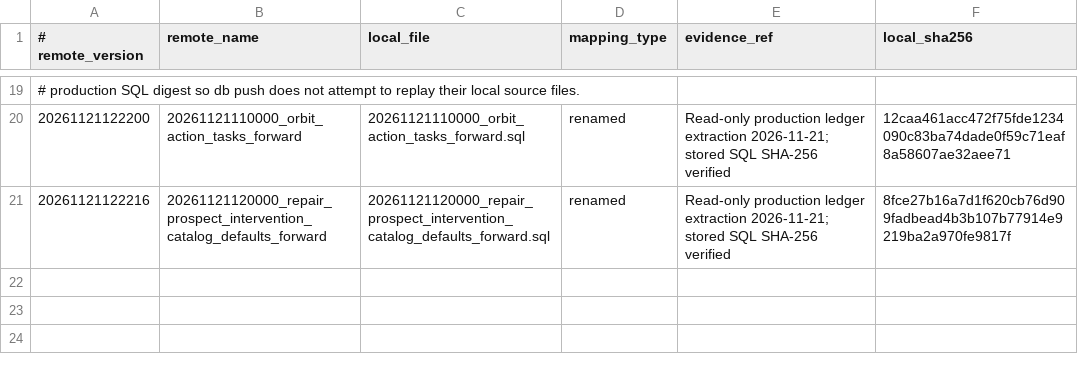
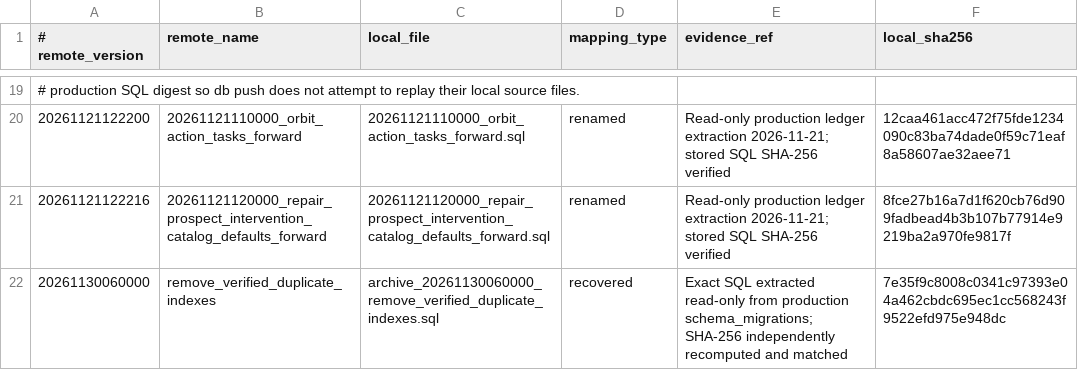
Before and after one commit to martinot-svg/MAGNISA, a TSV file: supabase/migrations/production-history-reconciliation.tsv, drawn as a sheet; only a part is shown, gaps mark what is left out.

Commit message:
fix(db): reconcile applied duplicate-index migration checksum

```diff
--- a/supabase/migrations/production-history-reconciliation.tsv
+++ b/supabase/migrations/production-history-reconciliation.tsv
@@ -21 +21,2 @@
 20261121122216|20261121120000_repair_prospect_intervention_catalog_defaults_forward|20261121120000_repair_prospect_intervention_catalog_defaults_forward.sql|renamed|Read-only production ledger extraction 2026-11-21; stored SQL SHA-256 verified|8fce27b16a7d1f620cb76d909fadbead4b3b107b77914e9219ba2a970fe9817f
+20261130060000|remove_verified_duplicate_indexes|archive_20261130060000_remove_verified_duplicate_indexes.sql|recovered|Exact SQL extracted read-only from production schema_migrations; SHA-256 independently recomputed and matched|7e35f9c8008c0341c97393e04a462cbdc695ec1cc568243f9522efd975e948dc
```
